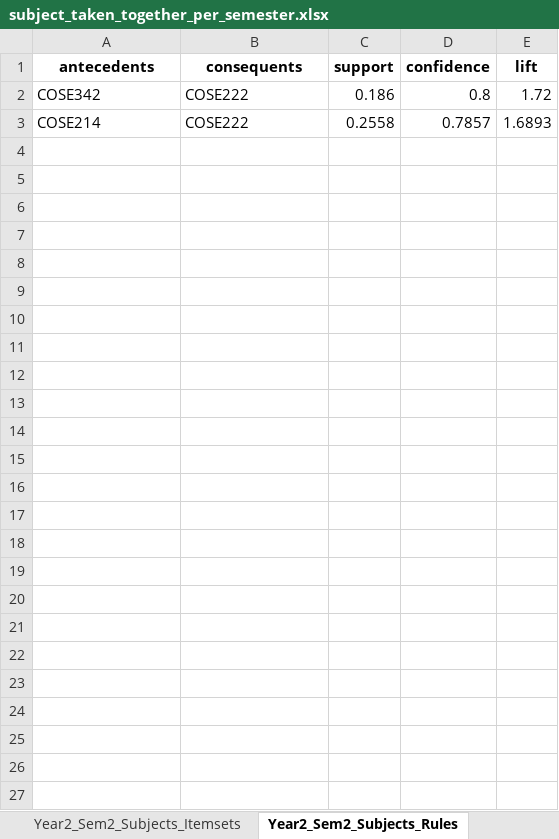
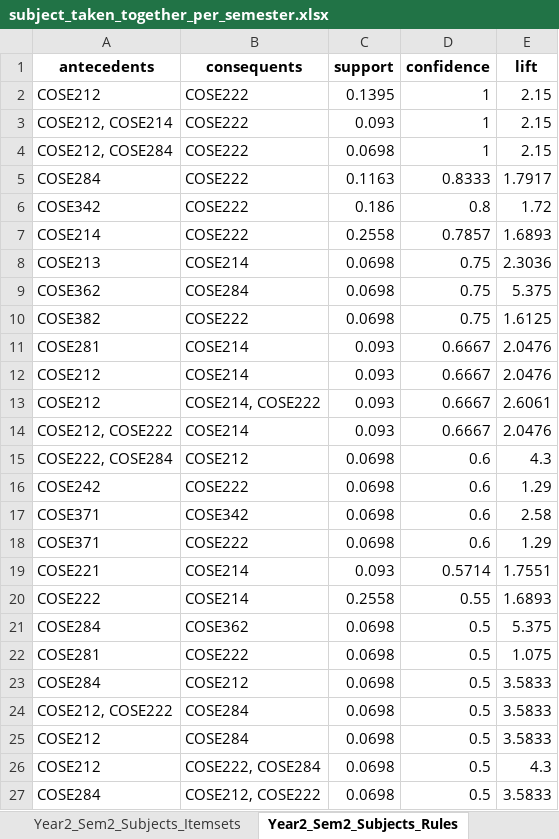
Before and after one commit to Alchernix/20251R0136COSE47101, an Excel workbook: CoursePatterns/Output/subject_taken_together_per_semester.xlsx, sheet Year2_Sem2_Subjects_Rules, drawn as a sheet; values as stored, in another font and other column widths than the file's, no borders; the diff names each change by its address in the sheet, - before the commit and + after, or states it on an @@ line.

```diff
--- a/CoursePatterns/Output/subject_taken_together_per_semester.xlsx (sheet Year2_Sem2_Subjects_Rules)
+++ b/CoursePatterns/Output/subject_taken_together_per_semester.xlsx (sheet Year2_Sem2_Subjects_Rules)
+row 2: COSE212 | COSE222 | 0.1395 | 1 | 2.15
+row 3: COSE212, COSE214 | COSE222 | 0.093 | 1 | 2.15
+row 4: COSE212, COSE284 | COSE222 | 0.0698 | 1 | 2.15
+row 5: COSE284 | COSE222 | 0.1163 | 0.8333 | 1.7917
+row 8: COSE213 | COSE214 | 0.0698 | 0.75 | 2.3036
+row 9: COSE362 | COSE284 | 0.0698 | 0.75 | 5.375
+row 10: COSE382 | COSE222 | 0.0698 | 0.75 | 1.6125
+row 11: COSE281 | COSE214 | 0.093 | 0.6667 | 2.0476
+row 12: COSE212 | COSE214 | 0.093 | 0.6667 | 2.0476
+row 13: COSE212 | COSE214, COSE222 | 0.093 | 0.6667 | 2.6061
+row 14: COSE212, COSE222 | COSE214 | 0.093 | 0.6667 | 2.0476
+row 15: COSE222, COSE284 | COSE212 | 0.0698 | 0.6 | 4.3
+row 16: COSE242 | COSE222 | 0.0698 | 0.6 | 1.29
+row 17: COSE371 | COSE342 | 0.0698 | 0.6 | 2.58
+row 18: COSE371 | COSE222 | 0.0698 | 0.6 | 1.29
+row 19: COSE221 | COSE214 | 0.093 | 0.5714 | 1.7551
+row 20: COSE222 | COSE214 | 0.2558 | 0.55 | 1.6893
+row 21: COSE284 | COSE362 | 0.0698 | 0.5 | 5.375
+row 22: COSE281 | COSE222 | 0.0698 | 0.5 | 1.075
+row 23: COSE284 | COSE212 | 0.0698 | 0.5 | 3.5833
+row 24: COSE212, COSE222 | COSE284 | 0.0698 | 0.5 | 3.5833
+row 25: COSE212 | COSE284 | 0.0698 | 0.5 | 3.5833
+row 26: COSE212 | COSE222, COSE284 | 0.0698 | 0.5 | 4.3
+row 27: COSE284 | COSE212, COSE222 | 0.0698 | 0.5 | 3.5833
```
Also changed, not shown: sheet Year2_Sem1_Subjects_Rules, sheet Year3_Sem2_Subjects_Rules, sheet Year3_Sem1_Subjects_Itemsets, sheet Year2_Sem1_Subjects_Itemsets, sheet Year2_Sem2_Subjects_Itemsets, sheet Year3_Sem2_Subjects_Itemsets, 1 more sheet, other sheet tabs, CoursePatterns/Output/course_frequency.xlsx, CoursePatterns/Output/subject_taken_together.xlsx, 2 other files.
